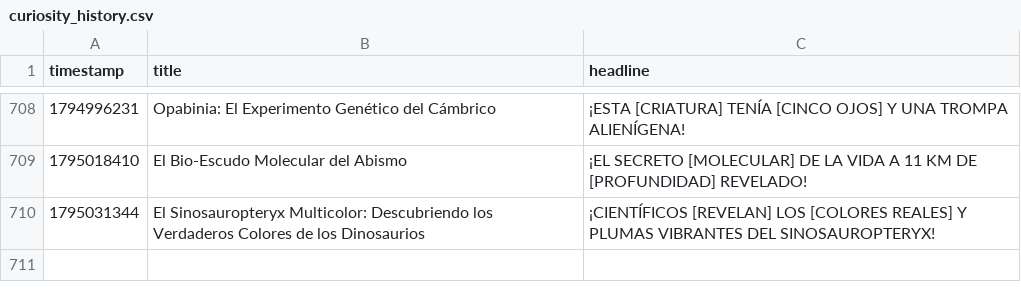
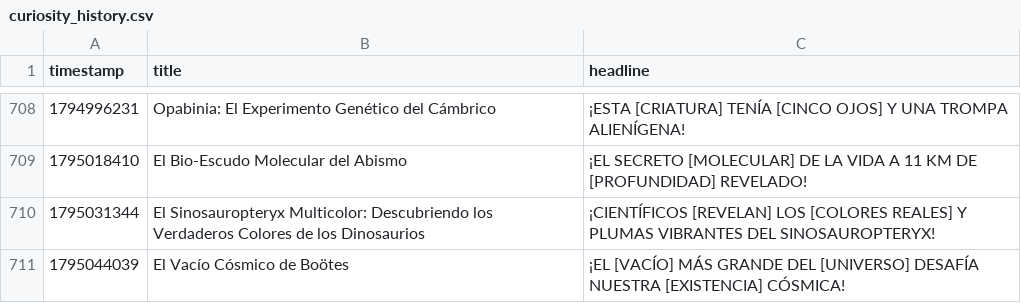
Before and after one commit to danielbenavides2001-blip/AI-Content-Automation-Engine, a CSV file: flows/curiosity_image_generator/curiosity_history.csv, drawn as a sheet; only a part is shown, gaps mark what is left out; the diff names each change by its address in the sheet, - before the commit and + after, or states it on an @@ line.

```diff
--- a/flows/curiosity_image_generator/curiosity_history.csv
+++ b/flows/curiosity_image_generator/curiosity_history.csv
+row 711: 1795044039 | El Vacío Cósmico de Boötes | ¡EL [VACÍO] MÁS GRANDE DEL [UNIVERSO] DESAFÍA NUESTRA [EXISTENCIA] CÓSMICA!
```
